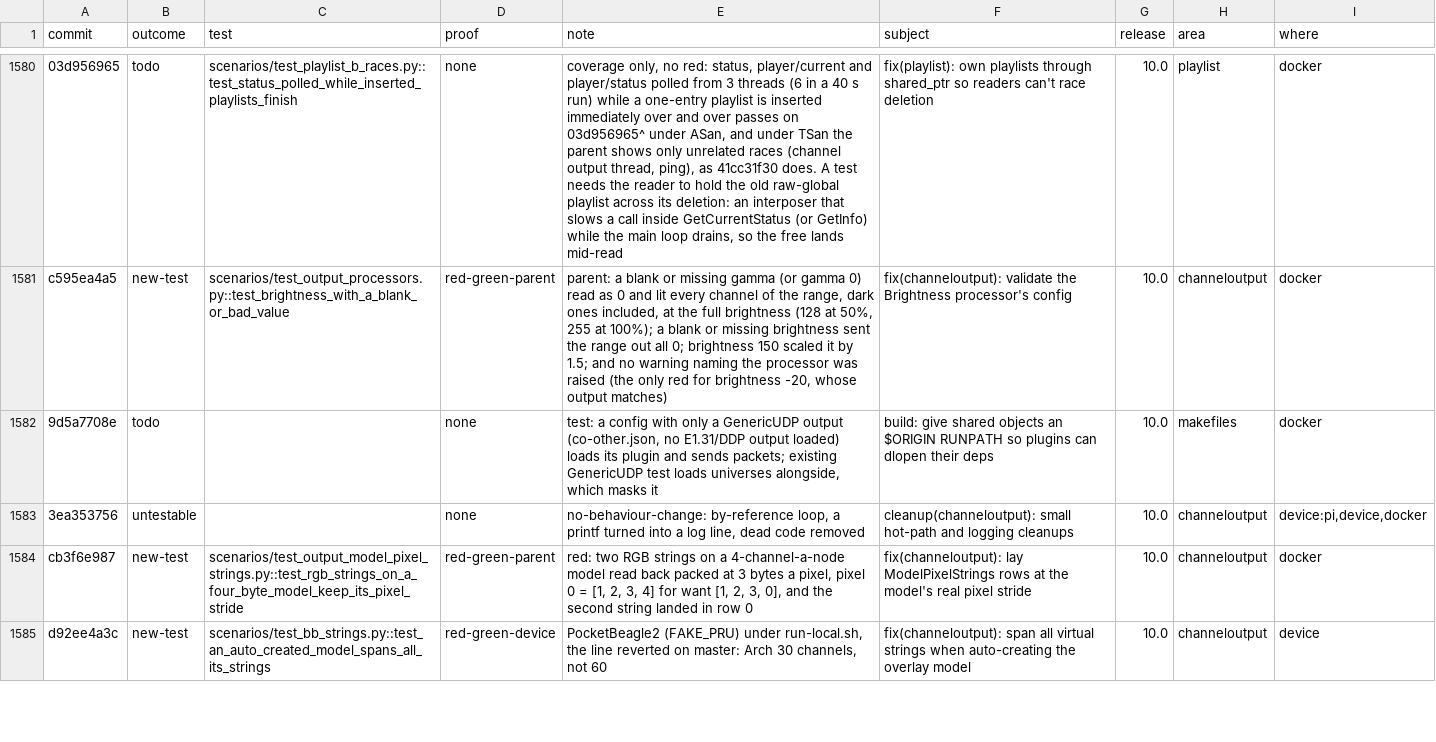
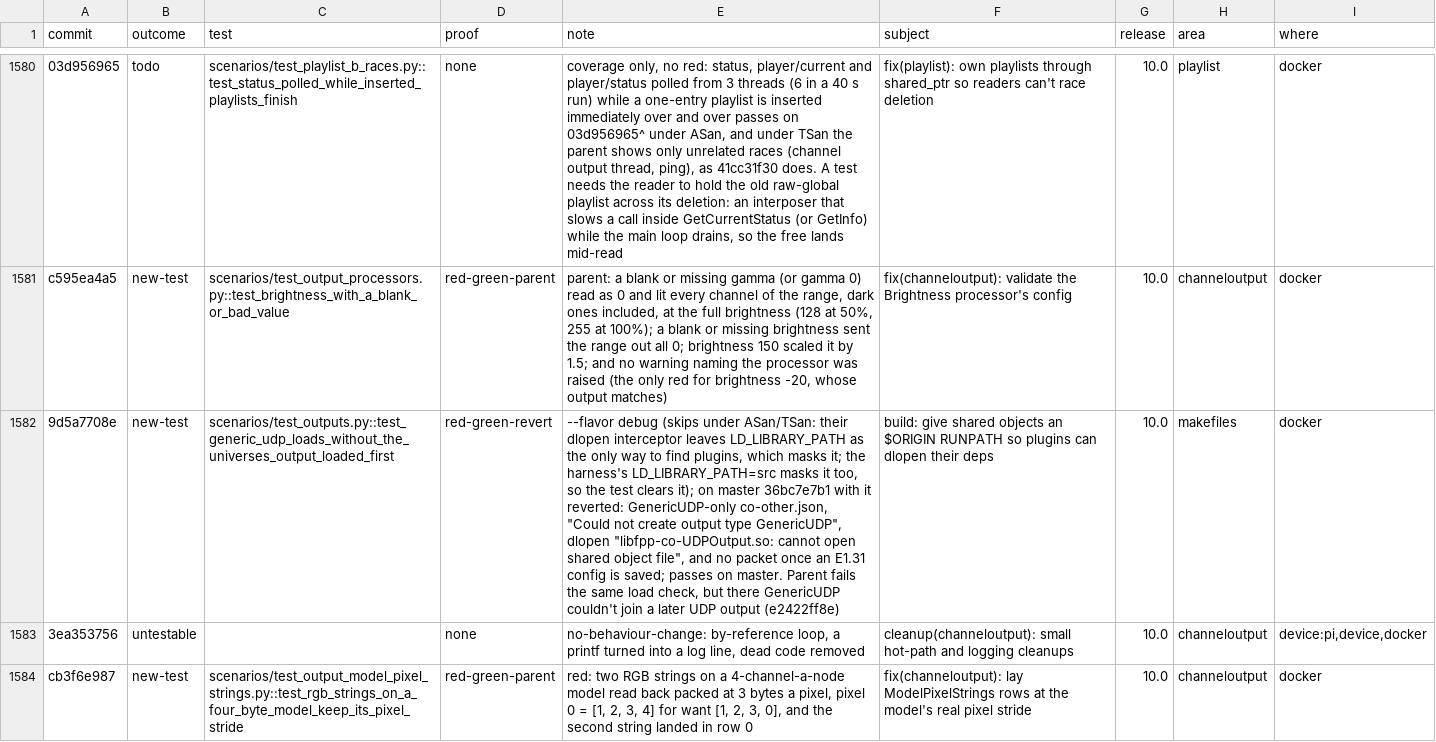
Before and after one commit to FalconChristmas/fpp-tests, a TSV file: ledger/fpp-since-9.5.tsv, drawn as a sheet; only a part is shown, gaps mark what is left out; the shorter side is filled out with more unchanged rows; the diff names each change by its address in the sheet, - before the commit and + after, or states it on an @@ line.

```diff
--- a/ledger/fpp-since-9.5.tsv
+++ b/ledger/fpp-since-9.5.tsv
-B1582 (outcome): todo
+B1582 (outcome): new-test
-C1582 (test): (empty)
+C1582 (test): scenarios/test_outputs.py::test_generic_udp_loads_without_the_universes_output_loaded_first
-D1582 (proof): none
+D1582 (proof): red-green-revert
-E1582 (note): test: a config with only a GenericUDP output (co-other.json, no E1.31/DDP output loaded) loads its plugin and sends packets; existing GenericUDP test loads universes alongside, which masks it
+E1582 (note): --flavor debug (skips under ASan/TSan: their dlopen interceptor leaves LD_LIBRARY_PATH as the only way to find plugins, which masks it; the harness's LD_LIBRARY_PATH=src masks it too, so the test clears it); on master 36bc7e7b1 with it reverted: GenericUDP-only co-other.json, "Could not create output type GenericUDP", dlopen "libfpp-co-UDPOutput.so: cannot open shared object file", and no packet once an E1.31 config is saved; passes on master. Parent fails the same load check, but there GenericUDP couldn't join a later UDP output (e2422ff8e)
```
Also changed, not shown: 1 other file.
